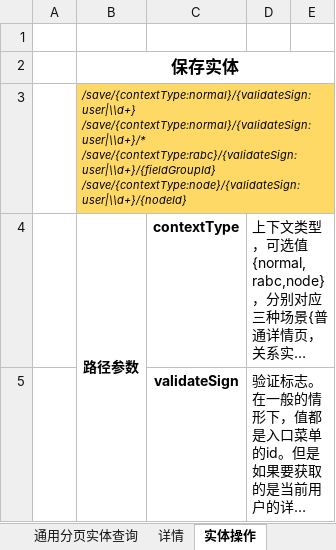
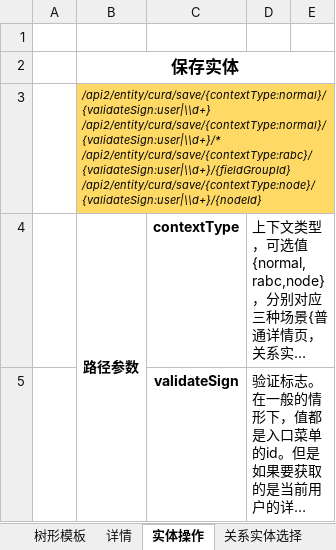
Before and after one commit to copperfield013/deprecated_datacenter, an Excel workbook: doc/数据融合中心 数据服务API2(更新中).xlsx, sheet 实体操作, drawn as a sheet; only a part is shown; long unchanged cells end in …; values as stored, in another font and other column widths than the file's, no borders; ↵ is a line break in a cell; the diff names each change by its address in the sheet, - before the commit and + after, or states it on an @@ line.

```diff
--- a/doc/数据融合中心 数据服务API2(更新中).xlsx (sheet 实体操作)
+++ b/doc/数据融合中心 数据服务API2(更新中).xlsx (sheet 实体操作)
-B3: /save/{contextType:normal}/{validateSign:user|\\d+} ↵ /save/{contextType:normal}/{validateSign:user|\\d+}/* ↵ /save/{contextType:rabc}/{validateSign:user|\\d+}/{fieldGroupId} ↵ /save/{contextType:node}/{validateSign:user|\\d+}/{nodeId}
+B3: /api2/entity/curd/save/{contextType:normal}/{validateSign:user|\\d+} ↵ /api2/entity/curd/save/{contextType:normal}/{validateSign:user|\\d+}/* ↵ /api2/entity/curd/save/{contextType:rabc}/{validateSign:user|\\d+}/{fieldGroupId} ↵ /api2/entity/curd/save/{contextType:node}/{validateSign:user|\\d+}/{nodeId}
```
Also changed, not shown: sheet 列表模板, sheet 枚举, sheet 菜单, sheet 详情, sheet 数据导出, other sheet tabs, 1 other file.
